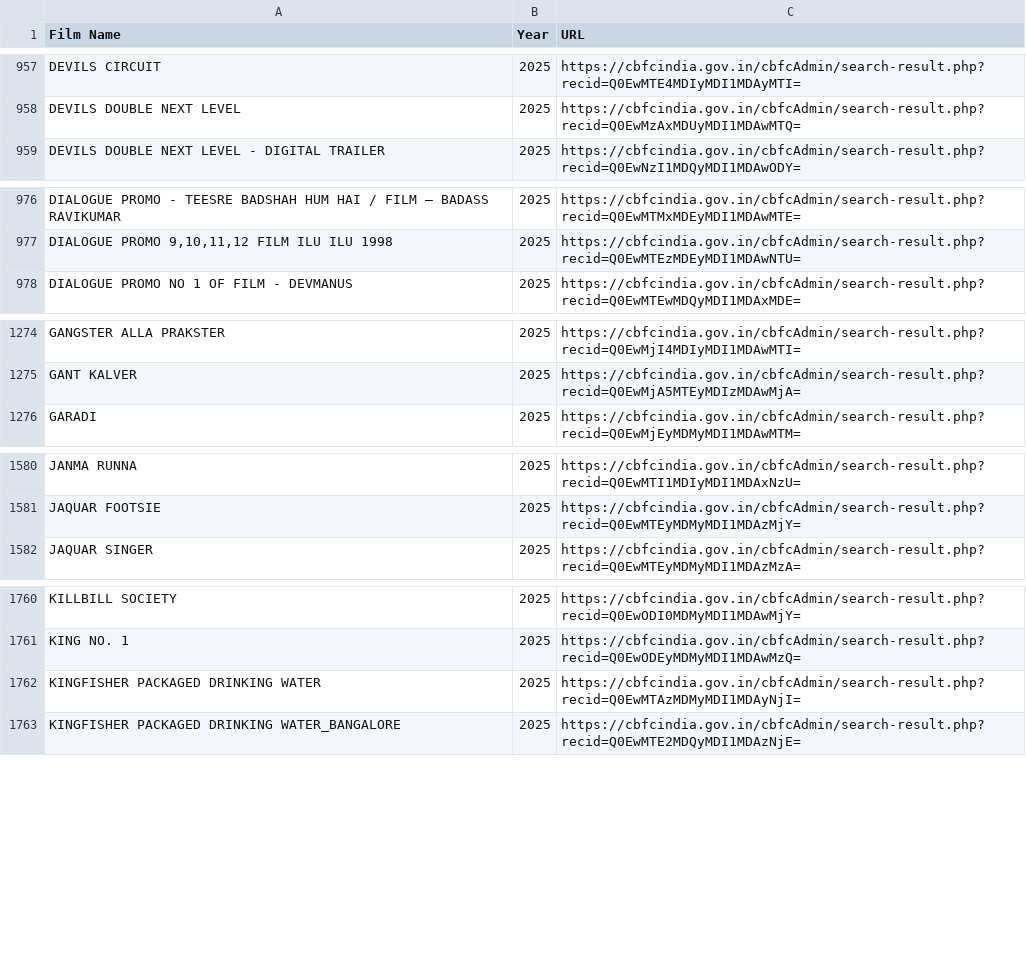
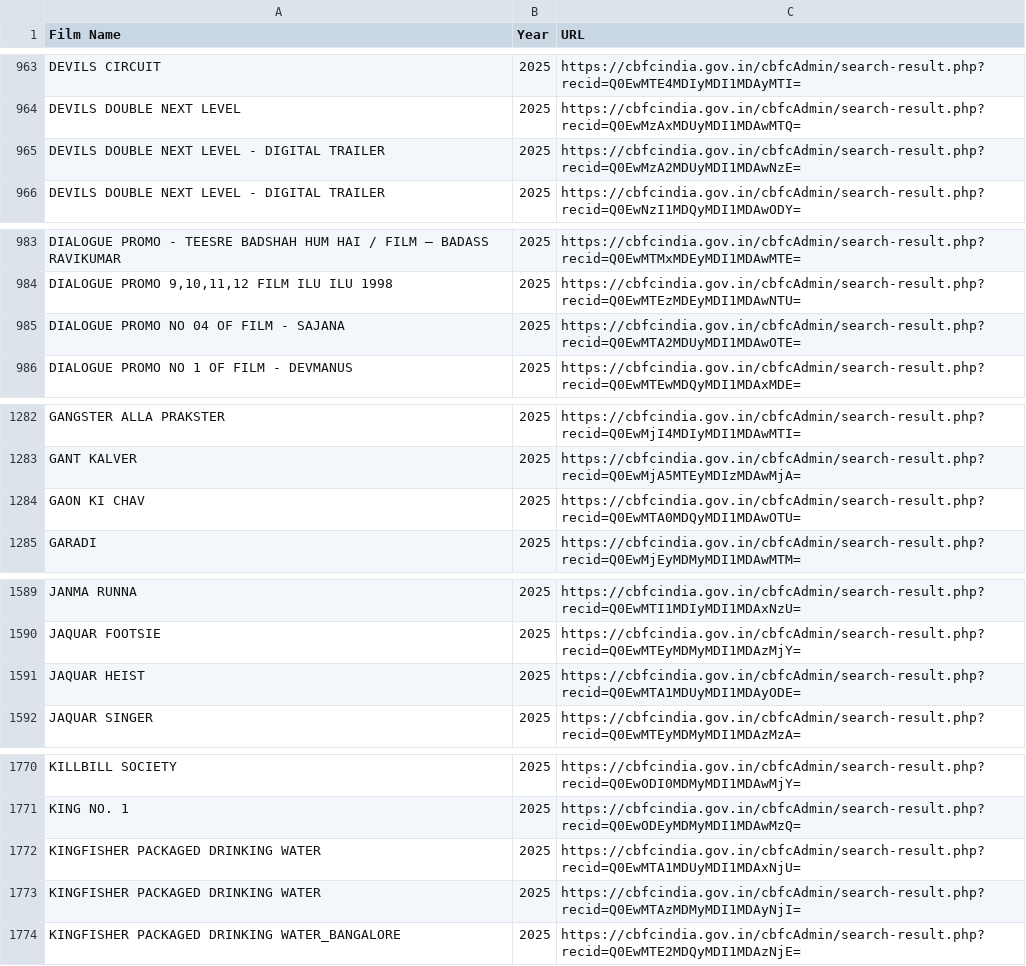
Before and after one commit to diagram-chasing/censor-board-cuts, a CSV file: data/raw/recent.csv, drawn as a sheet; only a part is shown, gaps mark what is left out; the diff covers the shown part only.

```diff
--- a/data/raw/recent.csv
+++ b/data/raw/recent.csv
@@ -958,2 +964,3 @@ DEVILS CIRCUIT,2025,https://cbfcindia.gov.in/cbfcAdmin/search-result.php?recid=Q
 DEVILS DOUBLE NEXT LEVEL,2025,https://cbfcindia.gov.in/cbfcAdmin/search-result.php?recid=Q0EwMzAxMDUyMDI1MDAwMTQ=
+DEVILS DOUBLE NEXT LEVEL - DIGITAL TRAILER,2025,https://cbfcindia.gov.in/cbfcAdmin/search-result.php?recid=Q0EwMzA2MDUyMDI1MDAwNzE=
 DEVILS DOUBLE NEXT LEVEL - DIGITAL TRAILER,2025,https://cbfcindia.gov.in/cbfcAdmin/search-result.php?recid=Q0EwNzI1MDQyMDI1MDAwODY=
@@ -977,2 +984,3 @@ DIALOGUE PROMO - TEESRE BADSHAH HUM HAI / FILM – BADASS RAVIKUMAR,2025,https:/
 "DIALOGUE PROMO 9,10,11,12 FILM ILU ILU 1998",2025,https://cbfcindia.gov.in/cbfcAdmin/search-result.php?recid=Q0EwMTEzMDEyMDI1MDAwNTU=
+DIALOGUE PROMO NO 04 OF FILM - SAJANA,2025,https://cbfcindia.gov.in/cbfcAdmin/search-result.php?recid=Q0EwMTA2MDUyMDI1MDAwOTE=
 DIALOGUE PROMO NO 1 OF FILM - DEVMANUS,2025,https://cbfcindia.gov.in/cbfcAdmin/search-result.php?recid=Q0EwMTEwMDQyMDI1MDAxMDE=
@@ -1275,2 +1283,3 @@ GANGSTER ALLA PRAKSTER,2025,https://cbfcindia.gov.in/cbfcAdmin/search-result.php
 GANT KALVER,2025,https://cbfcindia.gov.in/cbfcAdmin/search-result.php?recid=Q0EwMjA5MTEyMDIzMDAwMjA=
+GAON KI CHAV,2025,https://cbfcindia.gov.in/cbfcAdmin/search-result.php?recid=Q0EwMTA0MDQyMDI1MDAwOTU=
 GARADI,2025,https://cbfcindia.gov.in/cbfcAdmin/search-result.php?recid=Q0EwMjEyMDMyMDI1MDAwMTM=
@@ -1581,2 +1590,3 @@ JANMA RUNNA,2025,https://cbfcindia.gov.in/cbfcAdmin/search-result.php?recid=Q0Ew
 JAQUAR FOOTSIE,2025,https://cbfcindia.gov.in/cbfcAdmin/search-result.php?recid=Q0EwMTEyMDMyMDI1MDAzMjY=
+JAQUAR HEIST,2025,https://cbfcindia.gov.in/cbfcAdmin/search-result.php?recid=Q0EwMTA1MDUyMDI1MDAyODE=
 JAQUAR SINGER,2025,https://cbfcindia.gov.in/cbfcAdmin/search-result.php?recid=Q0EwMTEyMDMyMDI1MDAzMzA=
@@ -1761,2 +1771,3 @@ KILLBILL SOCIETY,2025,https://cbfcindia.gov.in/cbfcAdmin/search-result.php?recid
 KING NO. 1,2025,https://cbfcindia.gov.in/cbfcAdmin/search-result.php?recid=Q0EwODEyMDMyMDI1MDAwMzQ=
+KINGFISHER PACKAGED DRINKING WATER,2025,https://cbfcindia.gov.in/cbfcAdmin/search-result.php?recid=Q0EwMTA1MDUyMDI1MDAxNjU=
 KINGFISHER PACKAGED DRINKING WATER,2025,https://cbfcindia.gov.in/cbfcAdmin/search-result.php?recid=Q0EwMTAzMDMyMDI1MDAyNjI=
```
Also changed, not shown: 31 added rows elsewhere in this file, 5 other files.
